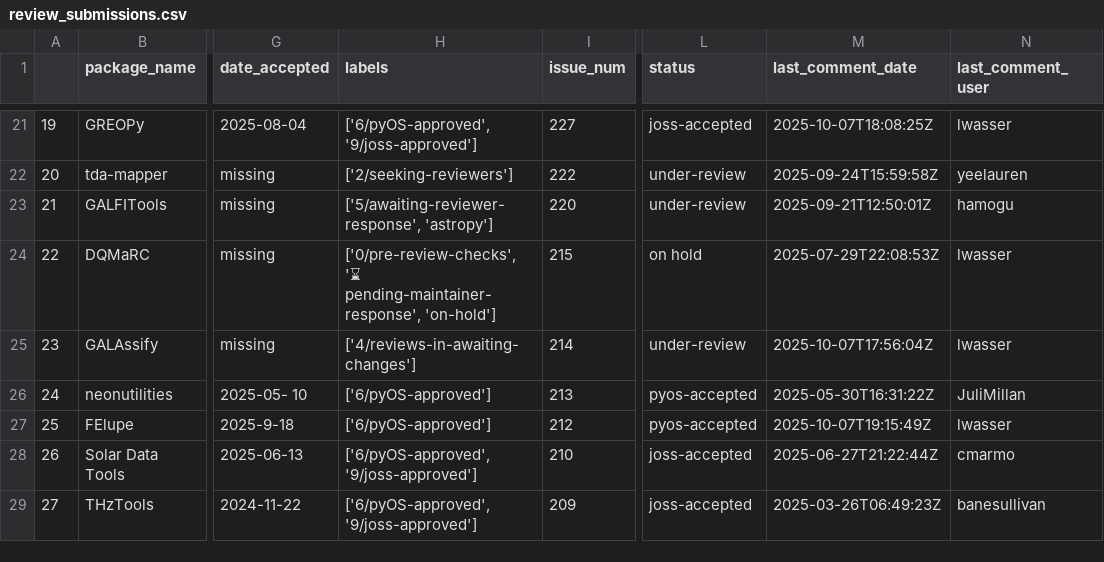
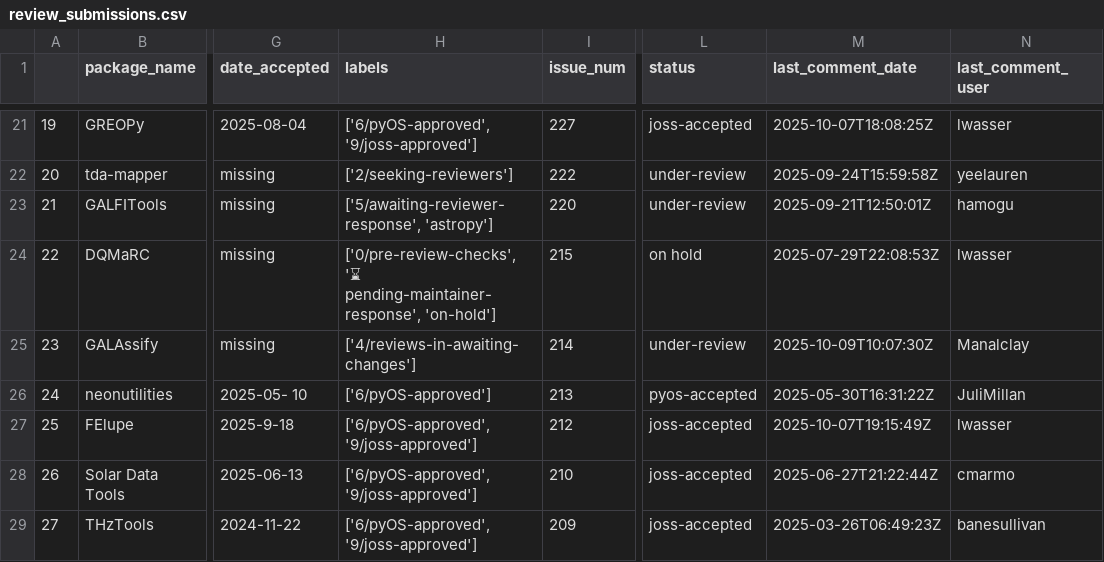
Before and after one commit to pyOpenSci/metrics, a CSV file: _data/review_submissions.csv, drawn as a sheet; only a part is shown, gaps mark what is left out; the diff covers the shown part only; the diff names each change by its address in the sheet, - before the commit and + after, or states it on an @@ line.

```diff
--- a/_data/review_submissions.csv
+++ b/_data/review_submissions.csv
-M25 (last_comment_date): 2025-10-07T17:56:04Z
+M25 (last_comment_date): 2025-10-09T10:07:30Z
-N25 (last_comment_user): lwasser
+N25 (last_comment_user): Manalclay
-H27 (labels): ['6/pyOS-approved']
+H27 (labels): ['6/pyOS-approved', '9/joss-approved']
-L27 (status): pyos-accepted
+L27 (status): joss-accepted
```
Also changed, not shown: 9 edited cells elsewhere in this file, _data/2025_all_issues_prs.csv.
